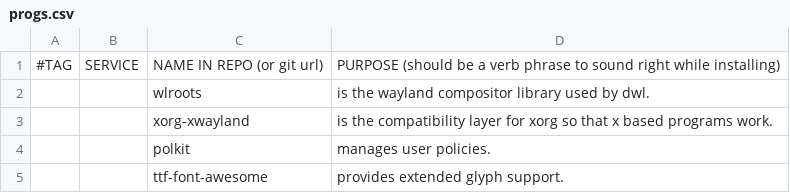
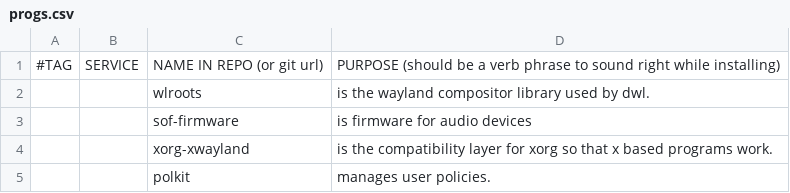
Before and after one commit to omega-800/OCARBS, a CSV file: static/progs.csv, drawn as a sheet; only a part is shown; the shorter side is filled out with more unchanged rows; the diff names each change by its address in the sheet, - before the commit and + after, or states it on an @@ line.

```diff
--- a/static/progs.csv
+++ b/static/progs.csv
+row 3:  |  | sof-firmware | is firmware for audio devices
```
Also changed, not shown: 1 other file.
